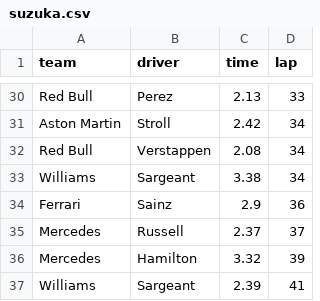
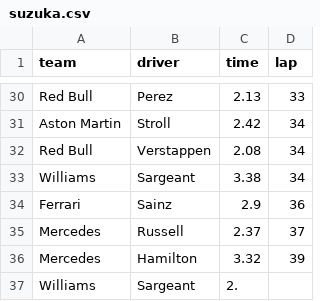
Before and after one commit to HSley13/CS50-Intro-to-Programming-with-R, a CSV file: week1/pitstop/suzuka.csv, drawn as a sheet; only a part is shown, gaps mark what is left out.

```diff
--- a/week1/pitstop/suzuka.csv
+++ b/week1/pitstop/suzuka.csv
@@ -36,2 +36,2 @@ Mercedes,Russell,2.37,37
 Mercedes,Hamilton,3.32,39
-Williams,Sargeant,2.39,41
+Williams,Sargeant,2.
```
Also changed, not shown: week1/pitstop/bahrain.csv, week1/pitstop/imola.csv, 16 other files.
